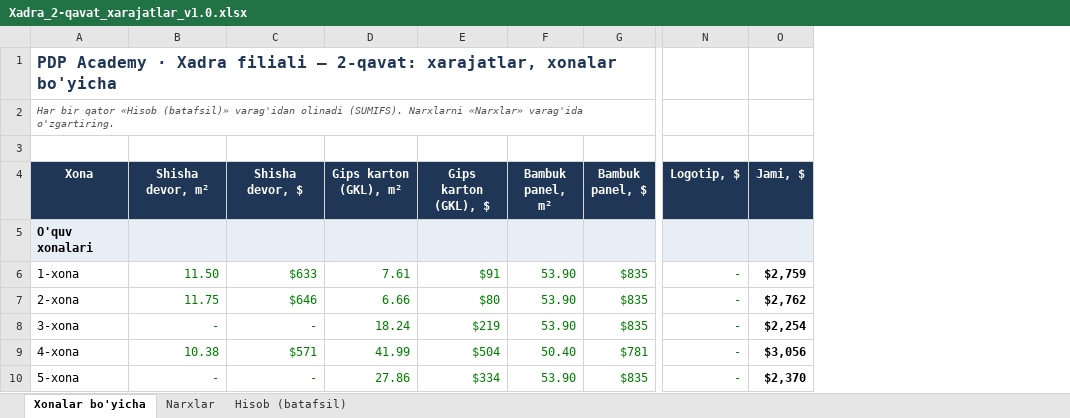
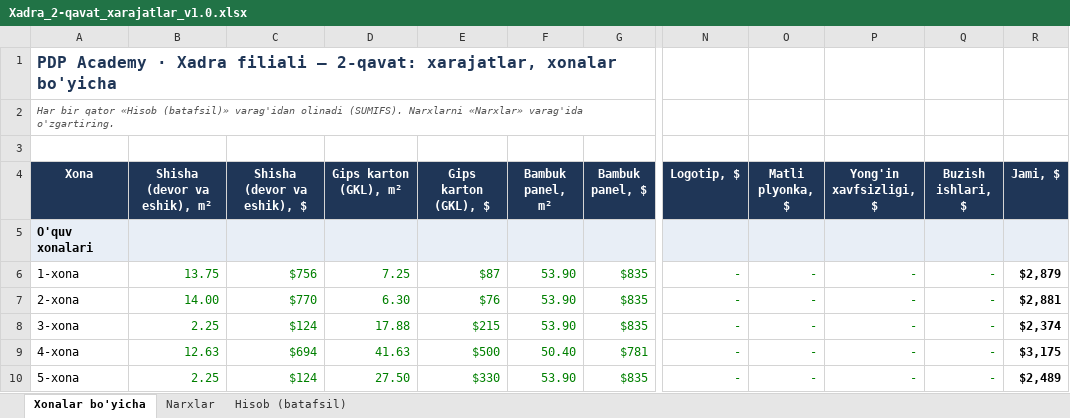
Before and after one commit to Behzod1998/pdp, an Excel workbook: xadra-filiali/hisob/Xadra_2-qavat_xarajatlar_v1.0.xlsx, sheet Xonalar bo'yicha, drawn as a sheet; only a part is shown, gaps mark what is left out; values as stored, in another font and other column widths than the file's, no borders; addresses are those after the commit; the diff covers the shown part only; the diff names each change by its address in the sheet, - before the commit and + after, or states it on an @@ line.

```diff
--- a/xadra-filiali/hisob/Xadra_2-qavat_xarajatlar_v1.0.xlsx (sheet Xonalar bo'yicha)
+++ b/xadra-filiali/hisob/Xadra_2-qavat_xarajatlar_v1.0.xlsx (sheet Xonalar bo'yicha)
+column O (Matli plyonka, $), rows 6-10: all -
+column P (Yong'in xavfsizligi, $), rows 6-10: all -
+column Q (Buzish ishlari, $), rows 6-10: all -
-B4: Shisha devor, m²
+B4: Shisha (devor va eshik), m²
-C4: Shisha devor, $
+C4: Shisha (devor va eshik), $
-B6 (Shisha (devor va eshik), m²): 11.50
+B6 (Shisha (devor va eshik), m²): 13.75
-C6 (Shisha (devor va eshik), $): $633
+C6 (Shisha (devor va eshik), $): $756
-D6 (Gips karton (GKL), m²): 7.61
+D6 (Gips karton (GKL), m²): 7.25
-E6 (Gips karton (GKL), $): $91
+E6 (Gips karton (GKL), $): $87
-R6 (Jami, $): $2,759
+R6 (Jami, $): $2,879
-B7 (Shisha (devor va eshik), m²): 11.75
+B7 (Shisha (devor va eshik), m²): 14.00
-C7 (Shisha (devor va eshik), $): $646
+C7 (Shisha (devor va eshik), $): $770
-D7 (Gips karton (GKL), m²): 6.66
+D7 (Gips karton (GKL), m²): 6.30
-E7 (Gips karton (GKL), $): $80
+E7 (Gips karton (GKL), $): $76
-R7 (Jami, $): $2,762
+R7 (Jami, $): $2,881
-B8 (Shisha (devor va eshik), m²): -
+B8 (Shisha (devor va eshik), m²): 2.25
-C8 (Shisha (devor va eshik), $): -
+C8 (Shisha (devor va eshik), $): $124
-D8 (Gips karton (GKL), m²): 18.24
+D8 (Gips karton (GKL), m²): 17.88
-E8 (Gips karton (GKL), $): $219
+E8 (Gips karton (GKL), $): $215
-R8 (Jami, $): $2,254
+R8 (Jami, $): $2,374
-B9 (Shisha (devor va eshik), m²): 10.38
+B9 (Shisha (devor va eshik), m²): 12.63
-C9 (Shisha (devor va eshik), $): $571
+C9 (Shisha (devor va eshik), $): $694
-D9 (Gips karton (GKL), m²): 41.99
+D9 (Gips karton (GKL), m²): 41.63
-E9 (Gips karton (GKL), $): $504
+E9 (Gips karton (GKL), $): $500
-R9 (Jami, $): $3,056
+R9 (Jami, $): $3,175
-B10 (Shisha (devor va eshik), m²): -
+B10 (Shisha (devor va eshik), m²): 2.25
-C10 (Shisha (devor va eshik), $): -
+C10 (Shisha (devor va eshik), $): $124
-D10 (Gips karton (GKL), m²): 27.86
+D10 (Gips karton (GKL), m²): 27.50
-E10 (Gips karton (GKL), $): $334
+E10 (Gips karton (GKL), $): $330
-R10 (Jami, $): $2,370
+R10 (Jami, $): $2,489
```
Also changed, not shown: 3 added rows and 56 edited cells elsewhere in this sheet, sheet Hisob (batafsil), sheet Narxlar, formulas that keep their value, 10 other files.
